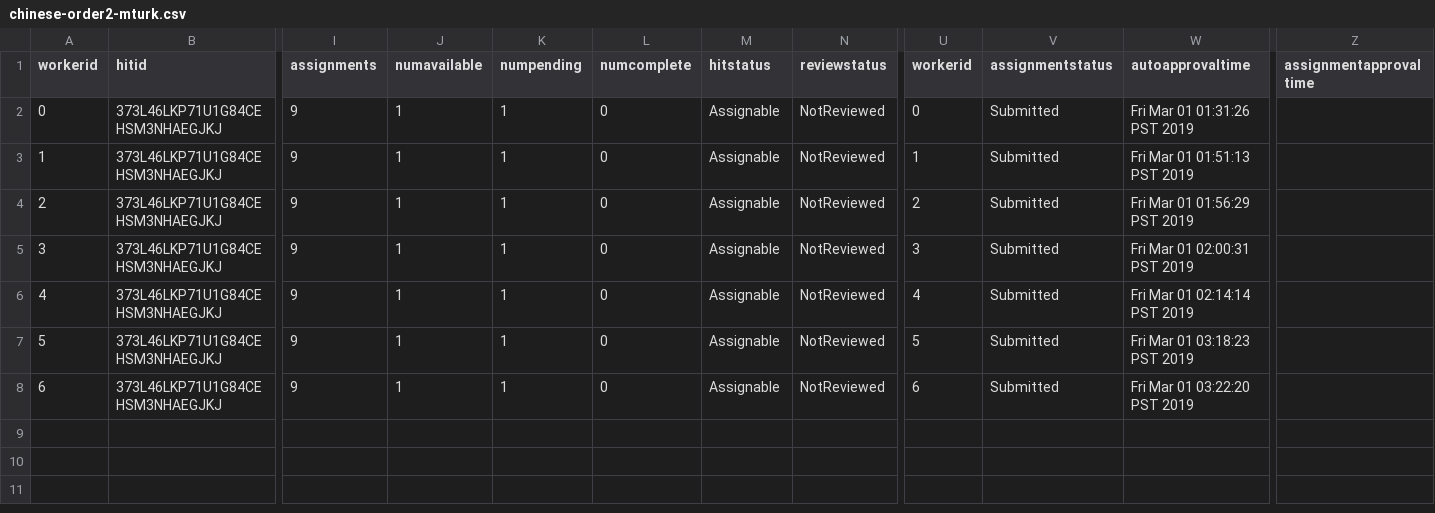
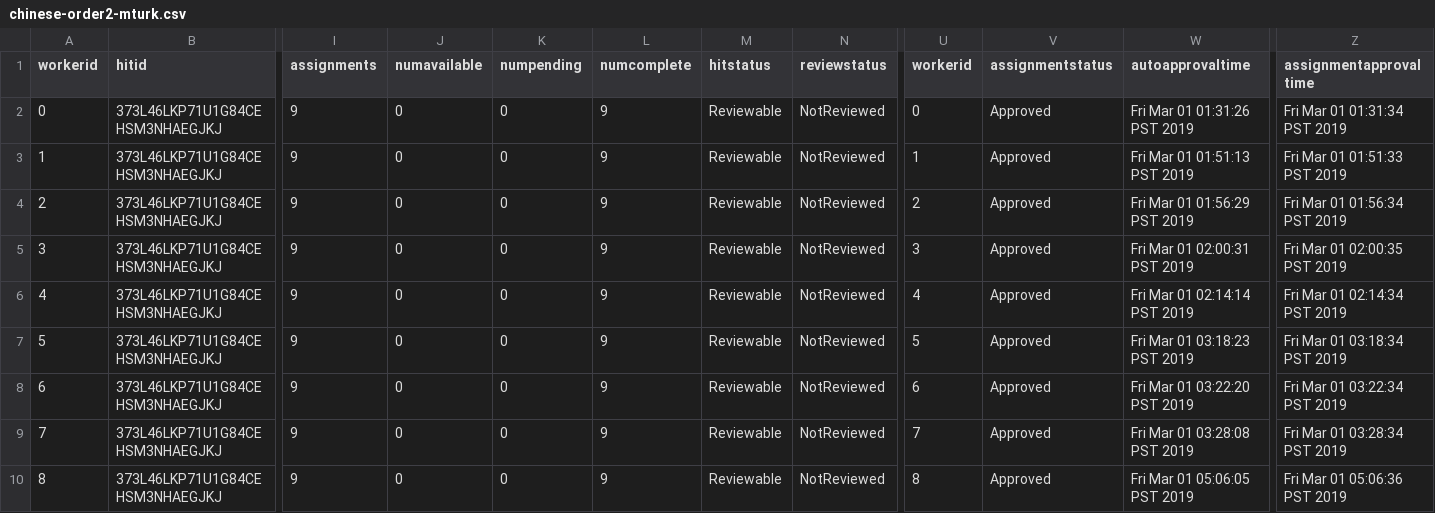
Before and after one commit to gscontras/chinese_adjectives, a CSV file: experiments/1-order-preference/Submiterator-master/round3/chinese-order2-mturk.csv, drawn as a sheet; only a part is shown, gaps mark what is left out; rows hold the shown columns only; the diff names each change by its address in the sheet, - before the commit and + after, or states it on an @@ line.

```diff
--- a/experiments/1-order-preference/Submiterator-master/round3/chinese-order2-mturk.csv
+++ b/experiments/1-order-preference/Submiterator-master/round3/chinese-order2-mturk.csv
-J2:J8 (numavailable): 1
+J2:J8 (numavailable): 0
-K2:K8 (numpending): 1
+K2:K8 (numpending): 0
-L2:L8 (numcomplete): 0
+L2:L8 (numcomplete): 9
-M2:M8 (hitstatus): Assignable
+M2:M8 (hitstatus): Reviewable
-V2:V8 (assignmentstatus): Submitted
+V2:V8 (assignmentstatus): Approved
-Z2 (assignmentapprovaltime): (empty)
+Z2 (assignmentapprovaltime): Fri Mar 01 01:31:34 PST 2019
-Z3 (assignmentapprovaltime): (empty)
+Z3 (assignmentapprovaltime): Fri Mar 01 01:51:33 PST 2019
-Z4 (assignmentapprovaltime): (empty)
+Z4 (assignmentapprovaltime): Fri Mar 01 01:56:34 PST 2019
-Z5 (assignmentapprovaltime): (empty)
+Z5 (assignmentapprovaltime): Fri Mar 01 02:00:35 PST 2019
-Z6 (assignmentapprovaltime): (empty)
+Z6 (assignmentapprovaltime): Fri Mar 01 02:14:34 PST 2019
-Z7 (assignmentapprovaltime): (empty)
+Z7 (assignmentapprovaltime): Fri Mar 01 03:18:34 PST 2019
-Z8 (assignmentapprovaltime): (empty)
+Z8 (assignmentapprovaltime): Fri Mar 01 03:22:34 PST 2019
+row 9: 7 | 373L46LKP71U1G84CEHSM3NHAEGJKJ | 9 | 0 | 0 | 9 | Reviewable | NotReviewed | 7 | Approved | Fri Mar 01 03:28:08 PST 2019 | Fri Mar 01 03:28:34 PST 2019
+row 10: 8 | 373L46LKP71U1G84CEHSM3NHAEGJKJ | 9 | 0 | 0 | 9 | Reviewable | NotReviewed | 8 | Approved | Fri Mar 01 05:06:05 PST 2019 | Fri Mar 01 05:06:36 PST 2019
```
Also changed, not shown: experiments/1-order-preference/Submiterator-master/round1/chinese-order2-mturk.csv, experiments/1-order-preference/Submiterator-master/round1/chinese-order2-trials.csv, 23 other files.
